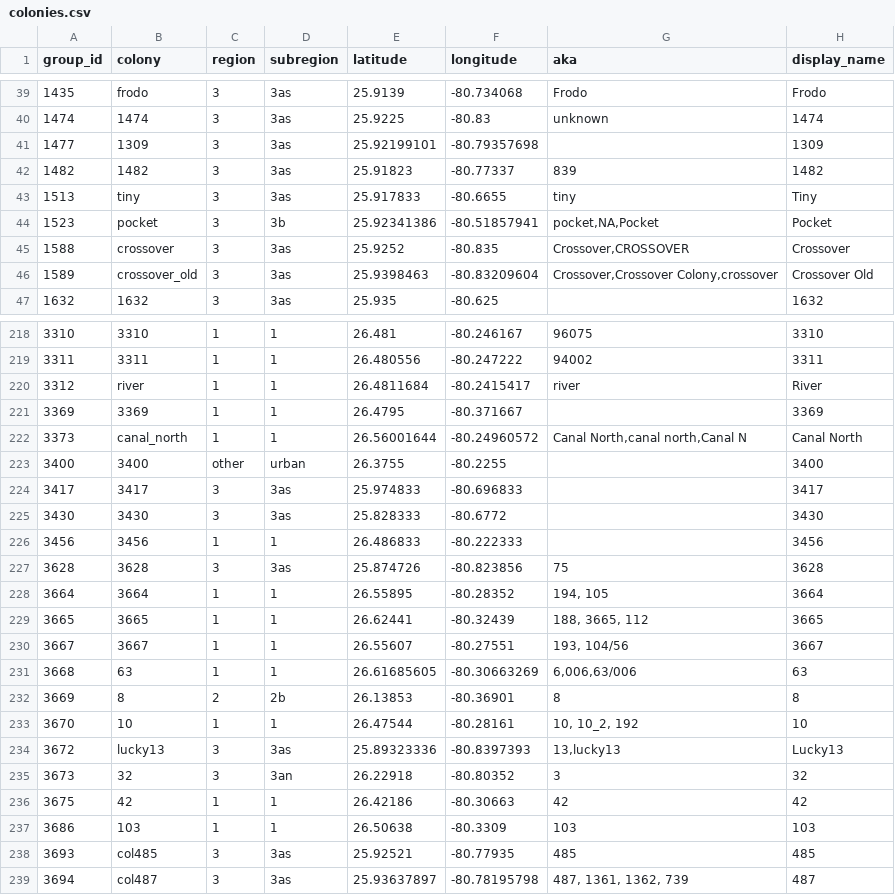
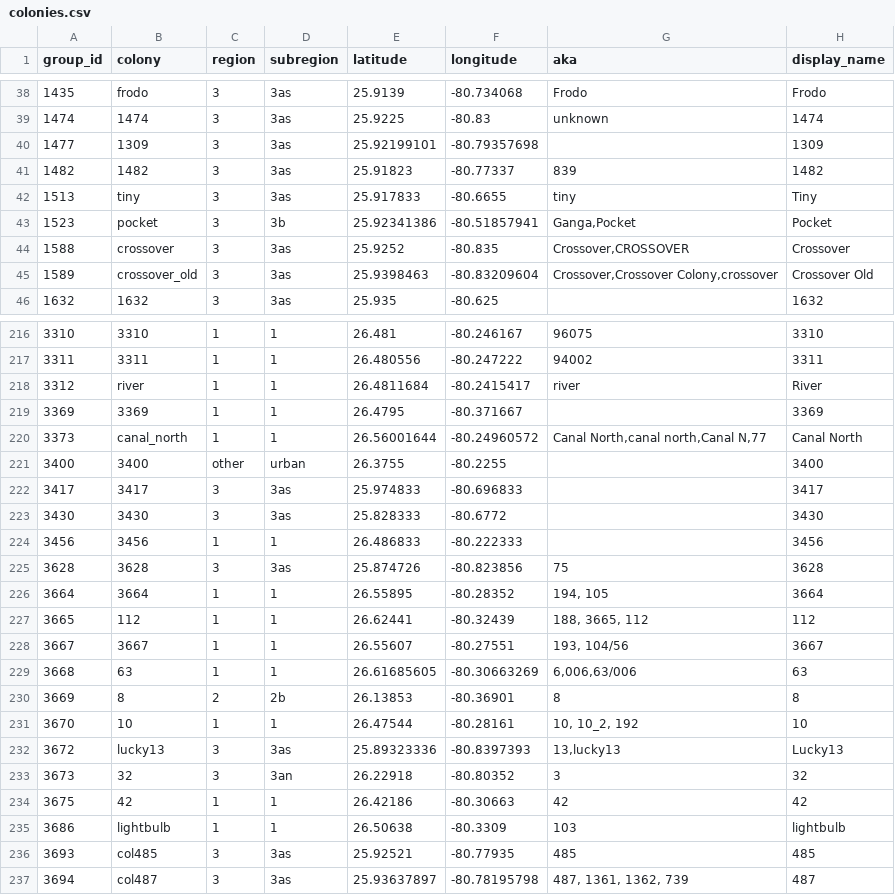
Before and after one commit to weecology/EvergladesWadingBird, a CSV file: SiteandMethods/colonies.csv, drawn as a sheet; only a part is shown, gaps mark what is left out; the diff covers the shown part only.

```diff
--- a/SiteandMethods/colonies.csv
+++ b/SiteandMethods/colonies.csv
@@ -43,3 +42,3 @@
 1513,tiny,3,3as,25.917833,-80.6655,"tiny","Tiny"
-1523,pocket,3,3b,25.92341386,-80.51857941,"pocket,NA,Pocket","Pocket"
+1523,pocket,3,3b,25.92341386,-80.51857941,"Ganga,Pocket","Pocket"
 1588,crossover,3,3as,25.9252,-80.835,"Crossover,CROSSOVER","Crossover"
@@ -221,3 +219,3 @@
 3369,3369,1,1,26.4795,-80.371667,"","3369"
-3373,canal_north,1,1,26.56001644,-80.24960572,"Canal North,canal north,Canal N","Canal North"
+3373,canal_north,1,1,26.56001644,-80.24960572,"Canal North,canal north,Canal N,77","Canal North"
 3400,3400,other,urban,26.3755,-80.2255,"","3400"
@@ -228,3 +226,3 @@
 3664,3664,1,1,26.55895,-80.28352,"194, 105","3664"
-3665,3665,1,1,26.62441,-80.32439,"188, 3665, 112","3665"
+3665,112,1,1,26.62441,-80.32439,"188, 3665, 112","112"
 3667,3667,1,1,26.55607,-80.27551,"193, 104/56","3667"
@@ -236,3 +234,3 @@
 3675,42,1,1,26.42186,-80.30663,"42","42"
-3686,103,1,1,26.50638,-80.3309,"103","103"
+3686,lightbulb,1,1,26.50638,-80.3309,"103","lightbulb"
 3693,col485,3,3as,25.92521,-80.77935,"485","485"
```
Also changed, not shown: 3 removed rows and 11 edited cells elsewhere in this file, Counts/maxcounts.csv, 2 other files.
